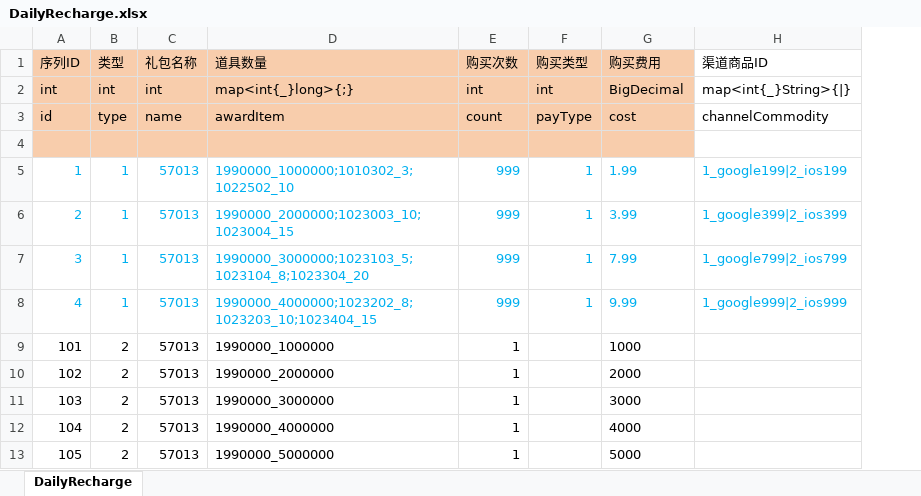
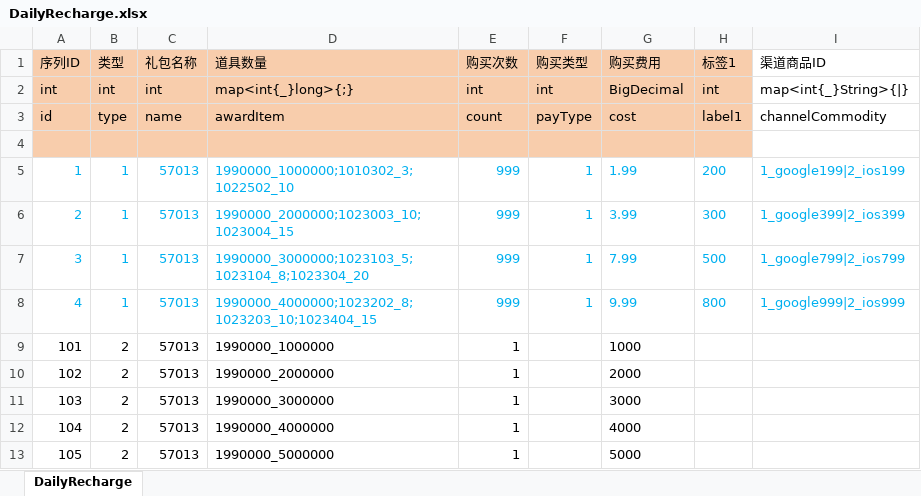
Before and after one commit to yanhailong/jjj_server, an Excel workbook: hall/resources/sample/DailyRecharge.xlsx, sheet DailyRecharge, drawn as a sheet; values as stored, in another font and other column widths than the file's, no borders; the diff names each change by its address in the sheet, - before the commit and + after, or states it on an @@ line.

```diff
--- a/hall/resources/sample/DailyRecharge.xlsx (sheet DailyRecharge)
+++ b/hall/resources/sample/DailyRecharge.xlsx (sheet DailyRecharge)
+column H (标签1), rows 2-8: int | label1 |  | 200 | 300 | 500 | 800
```
Also changed, not shown: hall/resources/sample/warehouse.xlsx, poker/resources/sample/DailyRecharge.xlsx, 7 other files.
